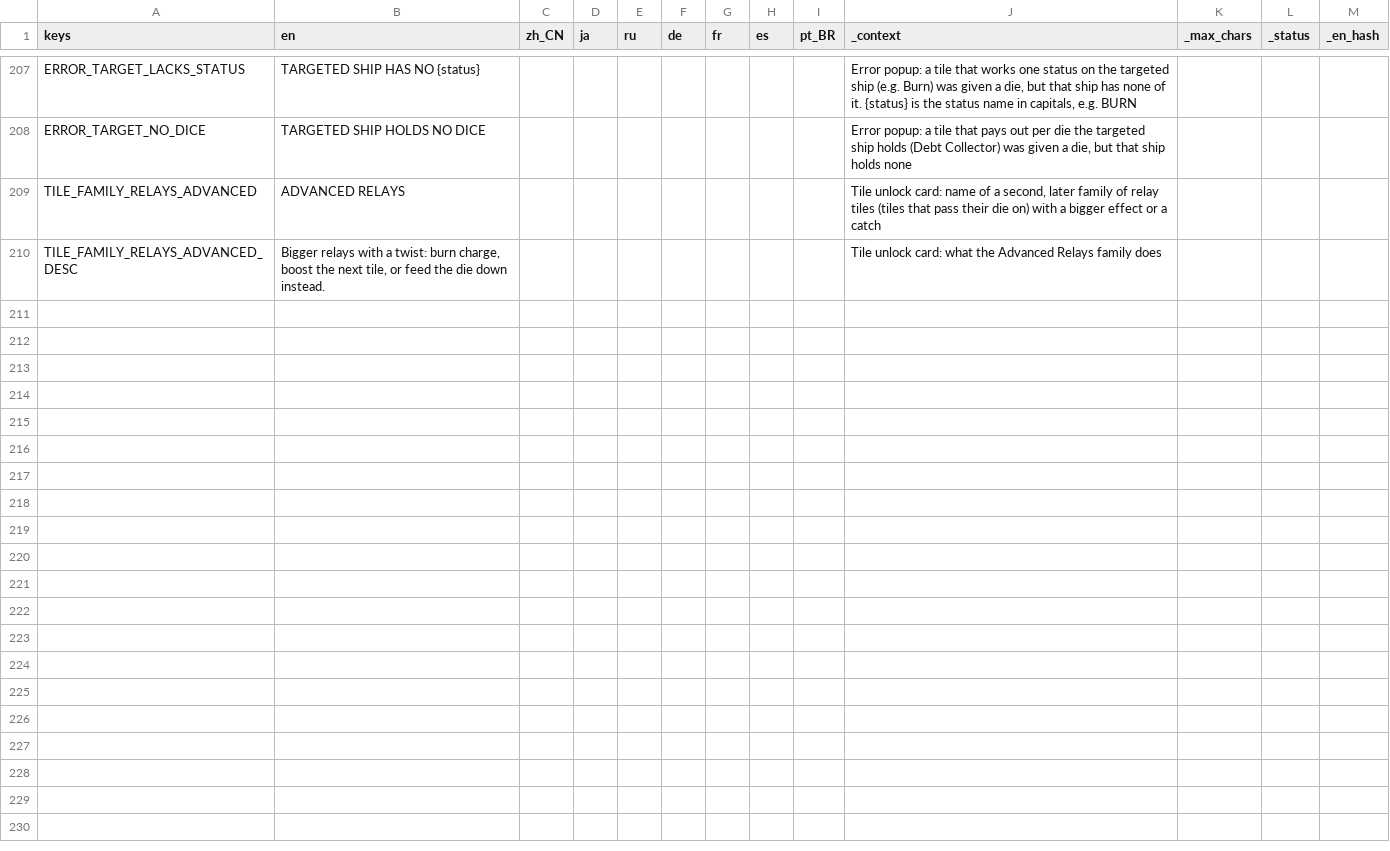
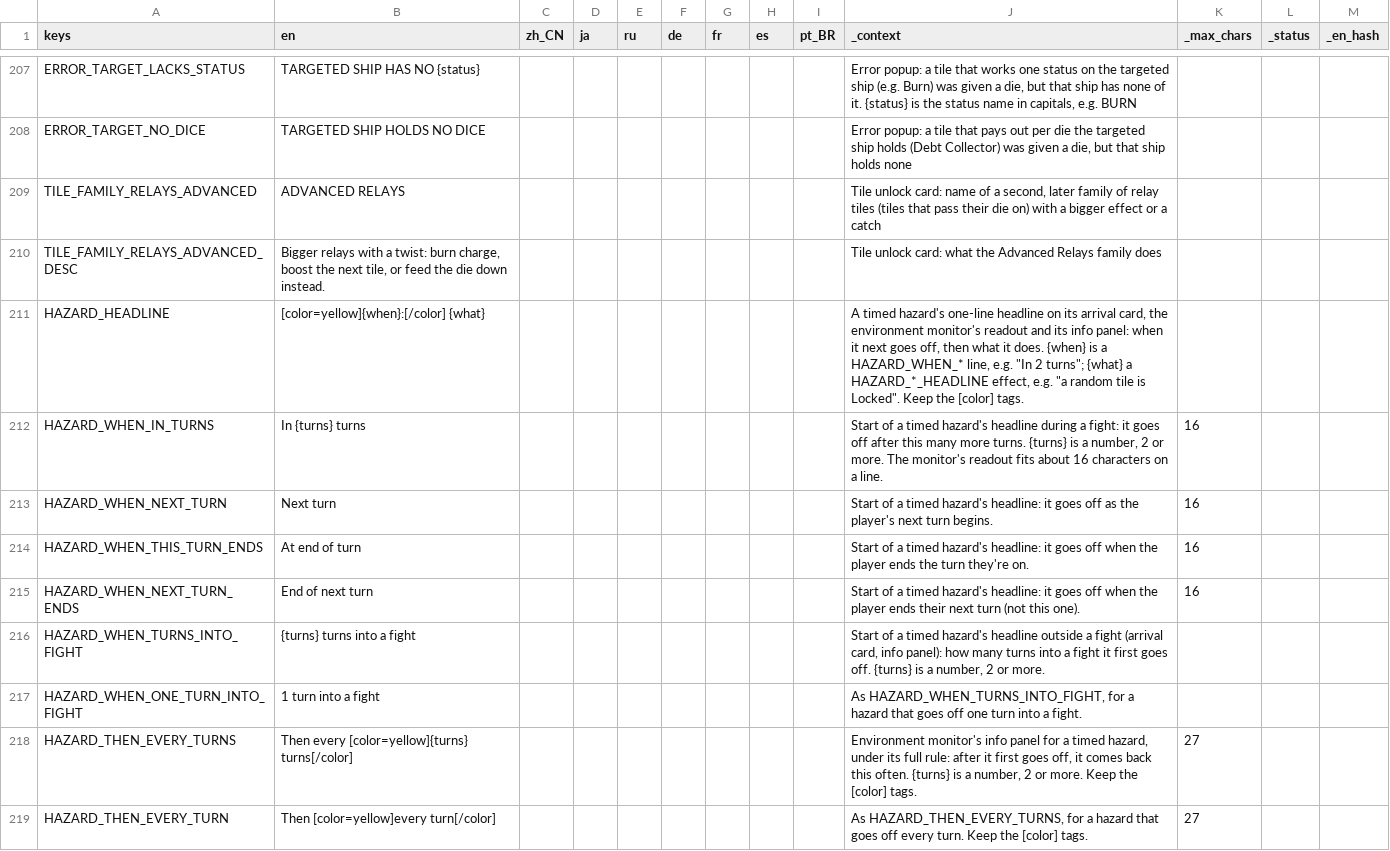
Before and after one commit to Andrew-D-Gibson/DieFighter, a CSV file: Localization/translations.csv, drawn as a sheet; only a part is shown, gaps mark what is left out; the diff covers the shown part only; the diff names each change by its address in the sheet, - before the commit and + after, or states it on an @@ line.

```diff
--- a/Localization/translations.csv
+++ b/Localization/translations.csv
+row 211: HAZARD_HEADLINE | [color=yellow]{when}:[/color] {what} |  |  |  |  |  |  |  | A timed hazard's one-line headline on its arrival card, the environment monitor's readout and its info panel: when it next goes off, then what it does. {when} is a HAZARD_WHEN_* line, e.g. "In 2 turns"; {what} a HAZARD_*_HEADLINE effect, e.g. "a random tile is Locked". Keep the [color] tags.
+row 212: HAZARD_WHEN_IN_TURNS | In {turns} turns |  |  |  |  |  |  |  | Start of a timed hazard's headline during a fight: it goes off after this many more turns. {turns} is a number, 2 or more. The monitor's readout fits about 16 characters on a line. | 16
+row 213: HAZARD_WHEN_NEXT_TURN | Next turn |  |  |  |  |  |  |  | Start of a timed hazard's headline: it goes off as the player's next turn begins. | 16
+row 214: HAZARD_WHEN_THIS_TURN_ENDS | At end of turn |  |  |  |  |  |  |  | Start of a timed hazard's headline: it goes off when the player ends the turn they're on. | 16
+row 215: HAZARD_WHEN_NEXT_TURN_ENDS | End of next turn |  |  |  |  |  |  |  | Start of a timed hazard's headline: it goes off when the player ends their next turn (not this one). | 16
+row 216: HAZARD_WHEN_TURNS_INTO_FIGHT | {turns} turns into a fight |  |  |  |  |  |  |  | Start of a timed hazard's headline outside a fight (arrival card, info panel): how many turns into a fight it first goes off. {turns} is a number, 2 or more.
+row 217: HAZARD_WHEN_ONE_TURN_INTO_FIGHT | 1 turn into a fight |  |  |  |  |  |  |  | As HAZARD_WHEN_TURNS_INTO_FIGHT, for a hazard that goes off one turn into a fight.
+row 218: HAZARD_THEN_EVERY_TURNS | Then every [color=yellow]{turns} turns[/color] |  |  |  |  |  |  |  | Environment monitor's info panel for a timed hazard, under its full rule: after it first goes off, it comes back this often. {turns} is a number, 2 or more. Keep the [color] tags. | 27
+row 219: HAZARD_THEN_EVERY_TURN | Then [color=yellow]every turn[/color] |  |  |  |  |  |  |  | As HAZARD_THEN_EVERY_TURNS, for a hazard that goes off every turn. Keep the [color] tags. | 27
```
Also changed, not shown: 8 added rows elsewhere in this file, 12 other files.
